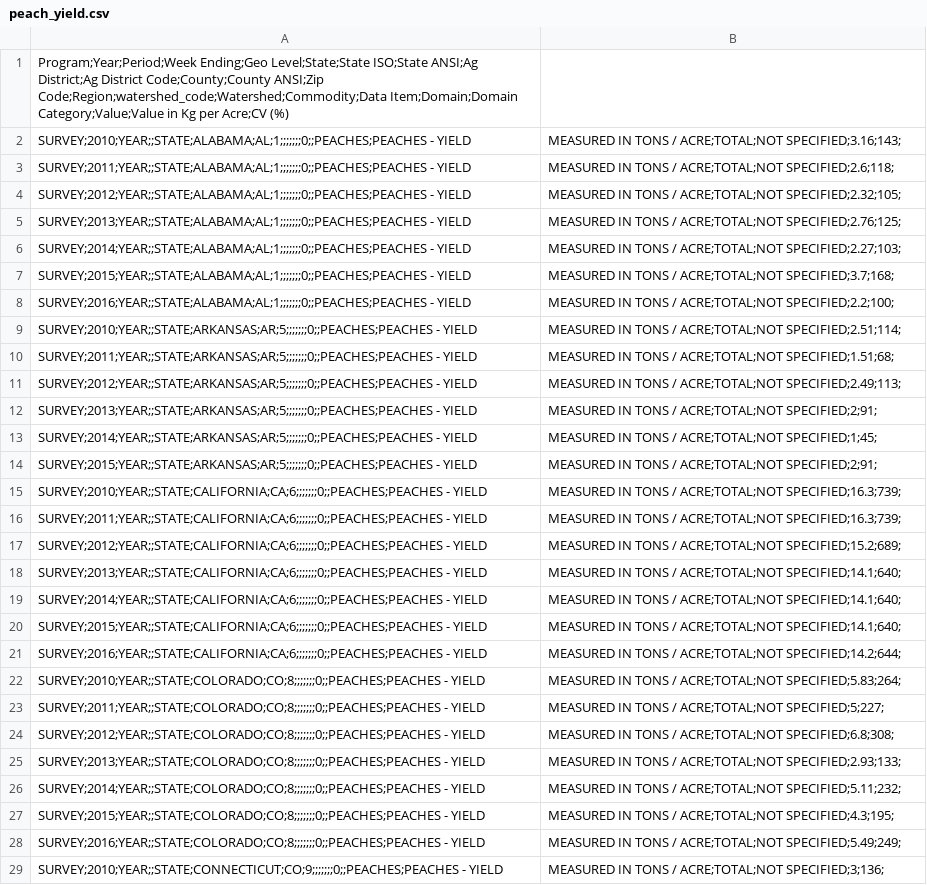
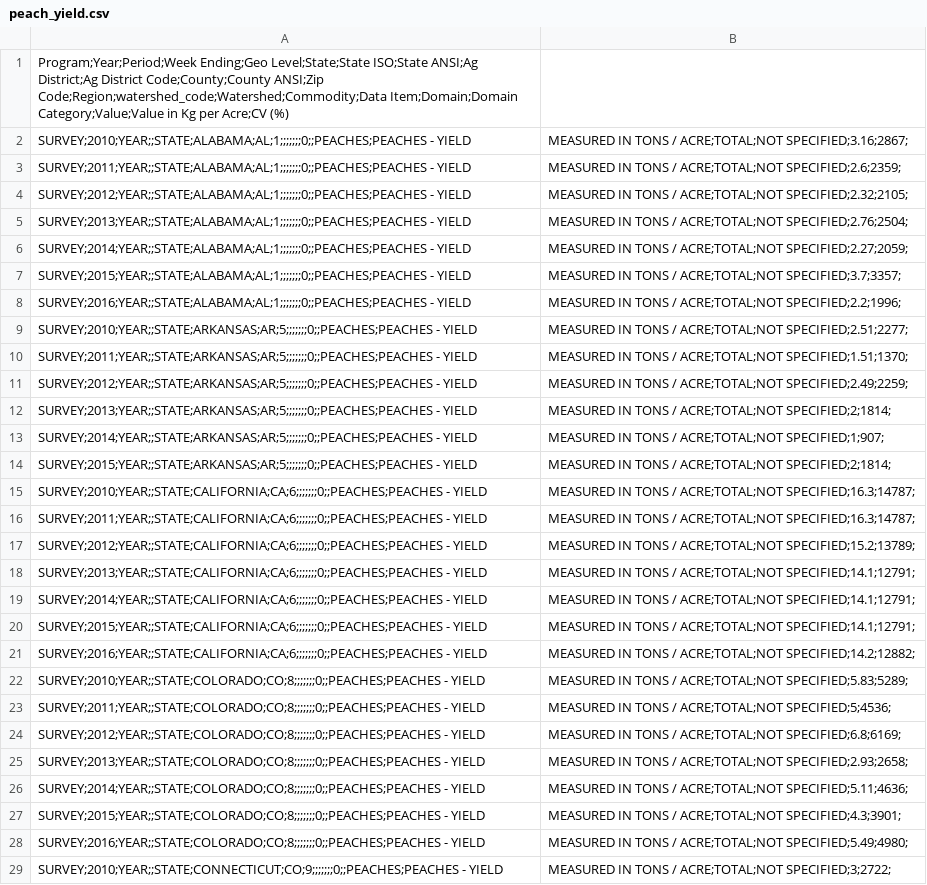
Before and after one commit to Thobio22/project, a CSV file: Datasets/peach_yield.csv, drawn as a sheet; only a part is shown; the diff covers the shown part only; the diff names each change by its address in the sheet, - before the commit and + after, or states it on an @@ line.

```diff
--- a/Datasets/peach_yield.csv
+++ b/Datasets/peach_yield.csv
-B2: …/ ACRE;TOTAL;NOT SPECIFIED;3.16;143;
+B2: …/ ACRE;TOTAL;NOT SPECIFIED;3.16;2867;
-B3: …/ ACRE;TOTAL;NOT SPECIFIED;2.6;118;
+B3: …/ ACRE;TOTAL;NOT SPECIFIED;2.6;2359;
-B4: …/ ACRE;TOTAL;NOT SPECIFIED;2.32;105;
+B4: …/ ACRE;TOTAL;NOT SPECIFIED;2.32;2105;
-B5: …/ ACRE;TOTAL;NOT SPECIFIED;2.76;125;
+B5: …/ ACRE;TOTAL;NOT SPECIFIED;2.76;2504;
-B6: …/ ACRE;TOTAL;NOT SPECIFIED;2.27;103;
+B6: …/ ACRE;TOTAL;NOT SPECIFIED;2.27;2059;
-B7: …/ ACRE;TOTAL;NOT SPECIFIED;3.7;168;
+B7: …/ ACRE;TOTAL;NOT SPECIFIED;3.7;3357;
-B8: …/ ACRE;TOTAL;NOT SPECIFIED;2.2;100;
+B8: …/ ACRE;TOTAL;NOT SPECIFIED;2.2;1996;
-B9: …/ ACRE;TOTAL;NOT SPECIFIED;2.51;114;
+B9: …/ ACRE;TOTAL;NOT SPECIFIED;2.51;2277;
-B10: …/ ACRE;TOTAL;NOT SPECIFIED;1.51;68;
+B10: …/ ACRE;TOTAL;NOT SPECIFIED;1.51;1370;
-B11: …/ ACRE;TOTAL;NOT SPECIFIED;2.49;113;
+B11: …/ ACRE;TOTAL;NOT SPECIFIED;2.49;2259;
-B12: …/ ACRE;TOTAL;NOT SPECIFIED;2;91;
+B12: …/ ACRE;TOTAL;NOT SPECIFIED;2;1814;
-B13: …/ ACRE;TOTAL;NOT SPECIFIED;1;45;
+B13: …/ ACRE;TOTAL;NOT SPECIFIED;1;907;
-B14: …/ ACRE;TOTAL;NOT SPECIFIED;2;91;
+B14: …/ ACRE;TOTAL;NOT SPECIFIED;2;1814;
-B15:B16: …/ ACRE;TOTAL;NOT SPECIFIED;16.3;739;
+B15:B16: …/ ACRE;TOTAL;NOT SPECIFIED;16.3;14787;
-B17: …/ ACRE;TOTAL;NOT SPECIFIED;15.2;689;
+B17: …/ ACRE;TOTAL;NOT SPECIFIED;15.2;13789;
-B18:B20: …/ ACRE;TOTAL;NOT SPECIFIED;14.1;640;
+B18:B20: …/ ACRE;TOTAL;NOT SPECIFIED;14.1;12791;
-B21: …/ ACRE;TOTAL;NOT SPECIFIED;14.2;644;
+B21: …/ ACRE;TOTAL;NOT SPECIFIED;14.2;12882;
-B22: …/ ACRE;TOTAL;NOT SPECIFIED;5.83;264;
+B22: …/ ACRE;TOTAL;NOT SPECIFIED;5.83;5289;
-B23: …/ ACRE;TOTAL;NOT SPECIFIED;5;227;
+B23: …/ ACRE;TOTAL;NOT SPECIFIED;5;4536;
-B24: …/ ACRE;TOTAL;NOT SPECIFIED;6.8;308;
+B24: …/ ACRE;TOTAL;NOT SPECIFIED;6.8;6169;
-B25: …/ ACRE;TOTAL;NOT SPECIFIED;2.93;133;
+B25: …/ ACRE;TOTAL;NOT SPECIFIED;2.93;2658;
-B26: …/ ACRE;TOTAL;NOT SPECIFIED;5.11;232;
+B26: …/ ACRE;TOTAL;NOT SPECIFIED;5.11;4636;
-B27: …/ ACRE;TOTAL;NOT SPECIFIED;4.3;195;
+B27: …/ ACRE;TOTAL;NOT SPECIFIED;4.3;3901;
-B28: …/ ACRE;TOTAL;NOT SPECIFIED;5.49;249;
+B28: …/ ACRE;TOTAL;NOT SPECIFIED;5.49;4980;
-B29: …/ ACRE;TOTAL;NOT SPECIFIED;3;136;
+B29: …/ ACRE;TOTAL;NOT SPECIFIED;3;2722;
```
Also changed, not shown: 130 edited cells elsewhere in this file, Datasets/bee_colony_loss.csv, Datasets/causation_average_data.csv, 5 other files.
